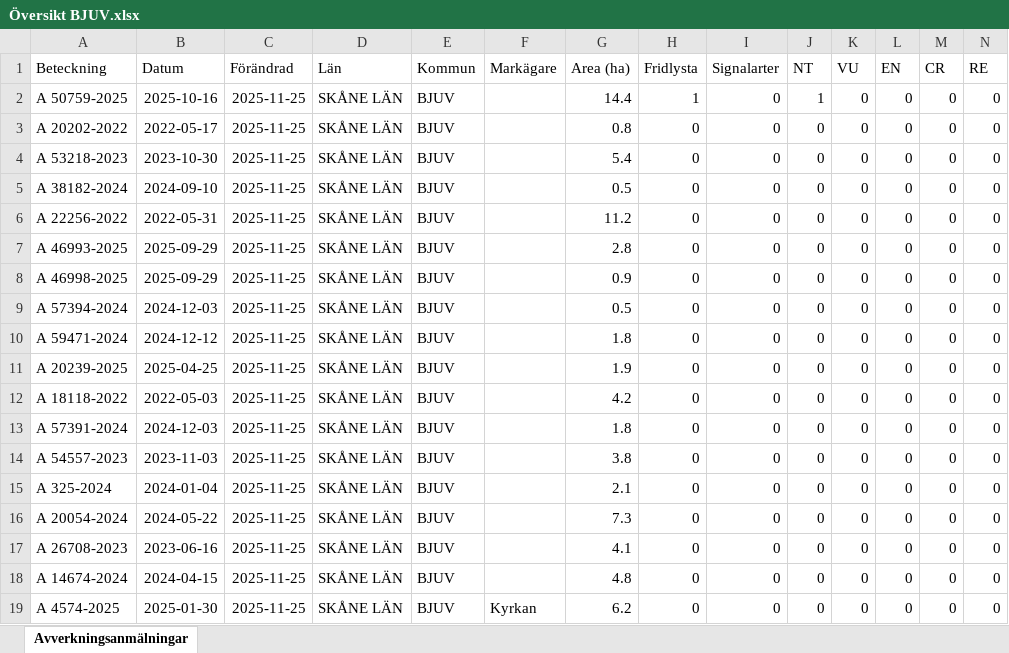
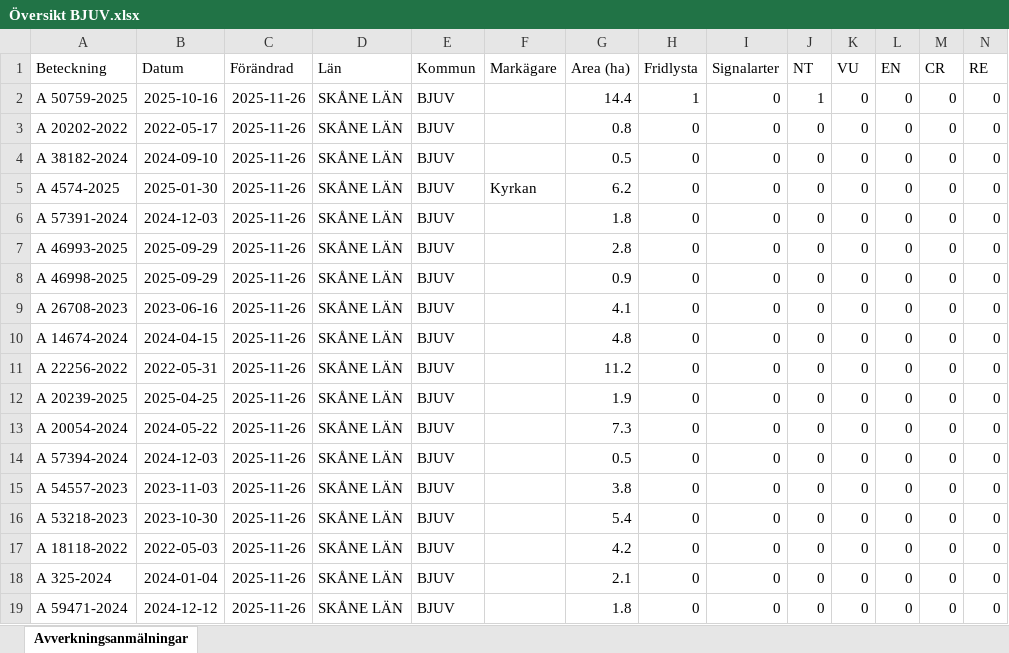
Before and after one commit to klasma/Logging_1260, an Excel workbook: Översikt BJUV.xlsx, sheet Avverkningsanmälningar, drawn as a sheet; only a part is shown; values as stored, in another font and other column widths than the file's, no borders; removed rows and columns are numbered as before the commit, all else as after; rows hold the shown columns only; the diff names each change by its address in the sheet, - before the commit and + after, or states it on an @@ line.

```diff
--- a/Översikt BJUV.xlsx (sheet Avverkningsanmälningar)
+++ b/Översikt BJUV.xlsx (sheet Avverkningsanmälningar)
-C2:C3 (Förändrad): 2025-11-25
+C2:C3 (Förändrad): 2025-11-26
-row 4: A 53218-2023 | 2023-10-30 | 2025-11-25 | SKÅNE LÄN | BJUV |  | 5.4 | 0 | 0 | 0 | 0 | 0 | 0 | 0
-C4 (Förändrad): 2025-11-25
+C4 (Förändrad): 2025-11-26
+row 5: A 4574-2025 | 2025-01-30 | 2025-11-26 | SKÅNE LÄN | BJUV | Kyrkan | 6.2 | 0 | 0 | 0 | 0 | 0 | 0 | 0
-A6 (Beteckning): A 22256-2022
+A6 (Beteckning): A 57391-2024
-B6 (Datum): 2022-05-31
+B6 (Datum): 2024-12-03
-C6:C10 (Förändrad): 2025-11-25
+C6:C10 (Förändrad): 2025-11-26
-G6 (Area (ha)): 11.2
+G6 (Area (ha)): 1.8
-A9 (Beteckning): A 57394-2024
+A9 (Beteckning): A 26708-2023
-B9 (Datum): 2024-12-03
+B9 (Datum): 2023-06-16
-G9 (Area (ha)): 0.5
+G9 (Area (ha)): 4.1
-A10 (Beteckning): A 59471-2024
+A10 (Beteckning): A 14674-2024
-B10 (Datum): 2024-12-12
+B10 (Datum): 2024-04-15
-G10 (Area (ha)): 1.8
+G10 (Area (ha)): 4.8
+row 11: A 22256-2022 | 2022-05-31 | 2025-11-26 | SKÅNE LÄN | BJUV |  | 11.2 | 0 | 0 | 0 | 0 | 0 | 0 | 0
-C12:C19 (Förändrad): 2025-11-25
+C12:C19 (Förändrad): 2025-11-26
-A13 (Beteckning): A 18118-2022
+A13 (Beteckning): A 20054-2024
-B13 (Datum): 2022-05-03
+B13 (Datum): 2024-05-22
-G13 (Area (ha)): 4.2
+G13 (Area (ha)): 7.3
-A14 (Beteckning): A 57391-2024
+A14 (Beteckning): A 57394-2024
-G14 (Area (ha)): 1.8
+G14 (Area (ha)): 0.5
-A16 (Beteckning): A 325-2024
+A16 (Beteckning): A 53218-2023
-B16 (Datum): 2024-01-04
+B16 (Datum): 2023-10-30
-G16 (Area (ha)): 2.1
+G16 (Area (ha)): 5.4
-A17 (Beteckning): A 20054-2024
+A17 (Beteckning): A 18118-2022
-B17 (Datum): 2024-05-22
+B17 (Datum): 2022-05-03
-G17 (Area (ha)): 7.3
+G17 (Area (ha)): 4.2
-A18 (Beteckning): A 26708-2023
+A18 (Beteckning): A 325-2024
-B18 (Datum): 2023-06-16
+B18 (Datum): 2024-01-04
-G18 (Area (ha)): 4.1
+G18 (Area (ha)): 2.1
-A19 (Beteckning): A 14674-2024
+A19 (Beteckning): A 59471-2024
-B19 (Datum): 2024-04-15
+B19 (Datum): 2024-12-12
-G19 (Area (ha)): 4.8
+G19 (Area (ha)): 1.8
-row 19: A 4574-2025 | 2025-01-30 | 2025-11-25 | SKÅNE LÄN | BJUV | Kyrkan | 6.2 | 0 | 0 | 0 | 0 | 0 | 0 | 0
```
Also changed, not shown: artfynd/A 50759-2025 artfynd.xlsx, 6 other files.
